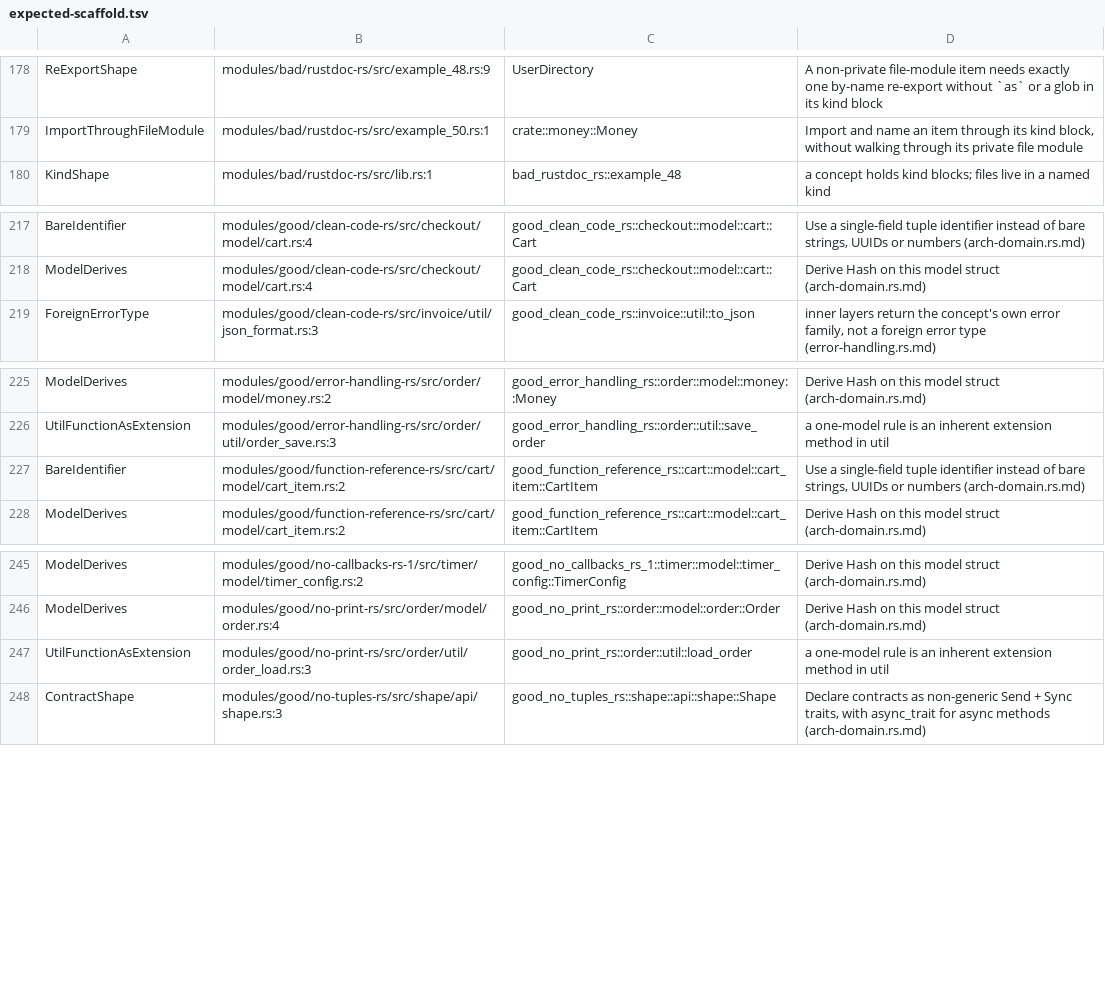
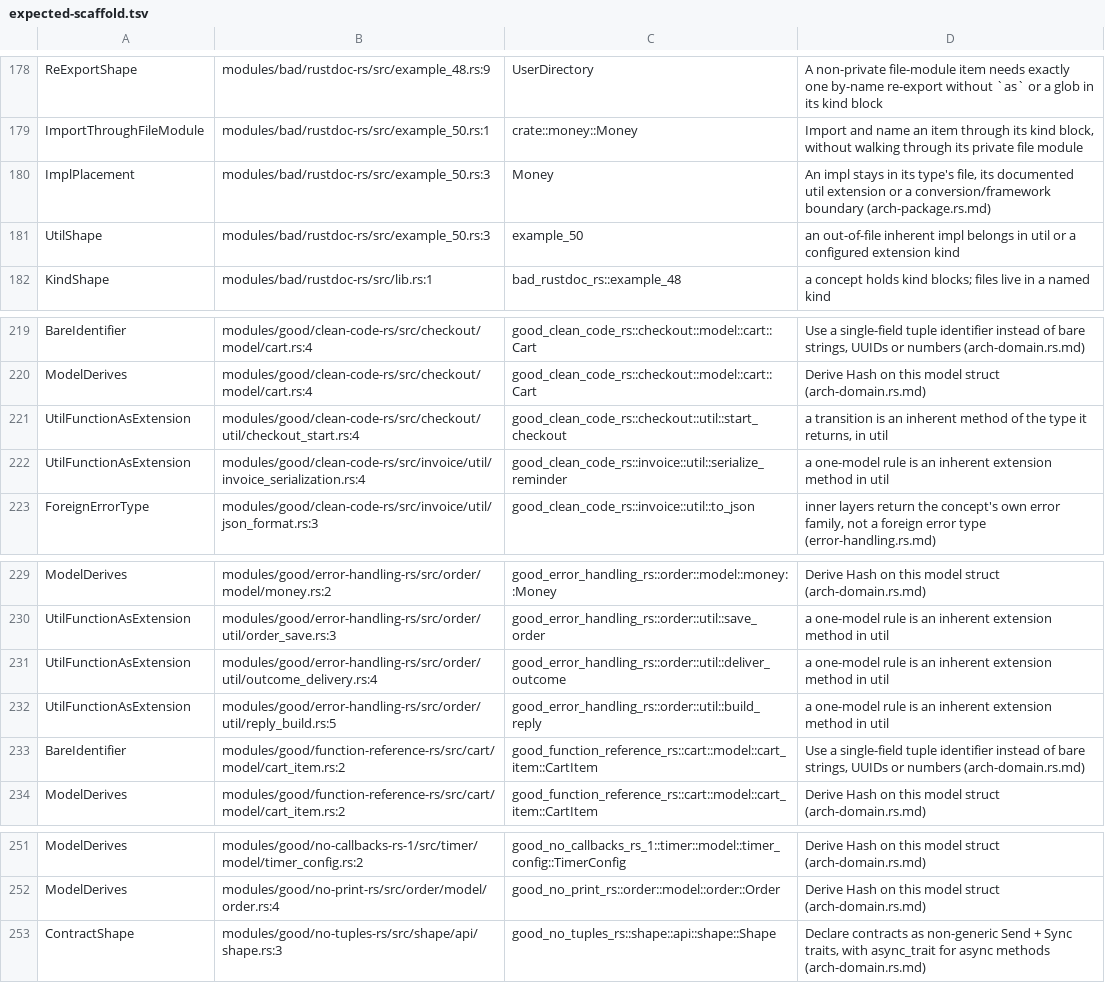
Before and after one commit to Astra-Interactive/rules-architecture, a TSV file: rules-rust/cases/doc/expected-scaffold.tsv, drawn as a sheet; only a part is shown, gaps mark what is left out; removed rows and columns are numbered as before the commit, all else as after; the diff names each change by its address in the sheet, - before the commit and + after, or states it on an @@ line.

Commit message:
[CHORE] Bump klibs-rules to 0.2.0 and re-sync the document gate

```diff
--- a/rules-rust/cases/doc/expected-scaffold.tsv
+++ b/rules-rust/cases/doc/expected-scaffold.tsv
+row 180: ImplPlacement | modules/bad/rustdoc-rs/src/example_50.rs:3 | Money | An impl stays in its type's file, its documented util extension or a conversion/framework boundary (arch-package.rs.md)
+row 181: UtilShape | modules/bad/rustdoc-rs/src/example_50.rs:3 | example_50 | an out-of-file inherent impl belongs in util or a configured extension kind
+row 221: UtilFunctionAsExtension | modules/good/clean-code-rs/src/checkout/util/checkout_start.rs:4 | good_clean_code_rs::checkout::util::start_checkout | a transition is an inherent method of the type it returns, in util
+row 222: UtilFunctionAsExtension | modules/good/clean-code-rs/src/invoice/util/invoice_serialization.rs:4 | good_clean_code_rs::invoice::util::serialize_reminder | a one-model rule is an inherent extension method in util
+row 231: UtilFunctionAsExtension | modules/good/error-handling-rs/src/order/util/outcome_delivery.rs:4 | good_error_handling_rs::order::util::deliver_outcome | a one-model rule is an inherent extension method in util
+row 232: UtilFunctionAsExtension | modules/good/error-handling-rs/src/order/util/reply_build.rs:5 | good_error_handling_rs::order::util::build_reply | a one-model rule is an inherent extension method in util
-row 247: UtilFunctionAsExtension | modules/good/no-print-rs/src/order/util/order_load.rs:3 | good_no_print_rs::order::util::load_order | a one-model rule is an inherent extension method in util
```
Also changed, not shown: rules-rust/cases/suppression/malformed-and-unfulfilled/expected.tsv, 27 other files.
